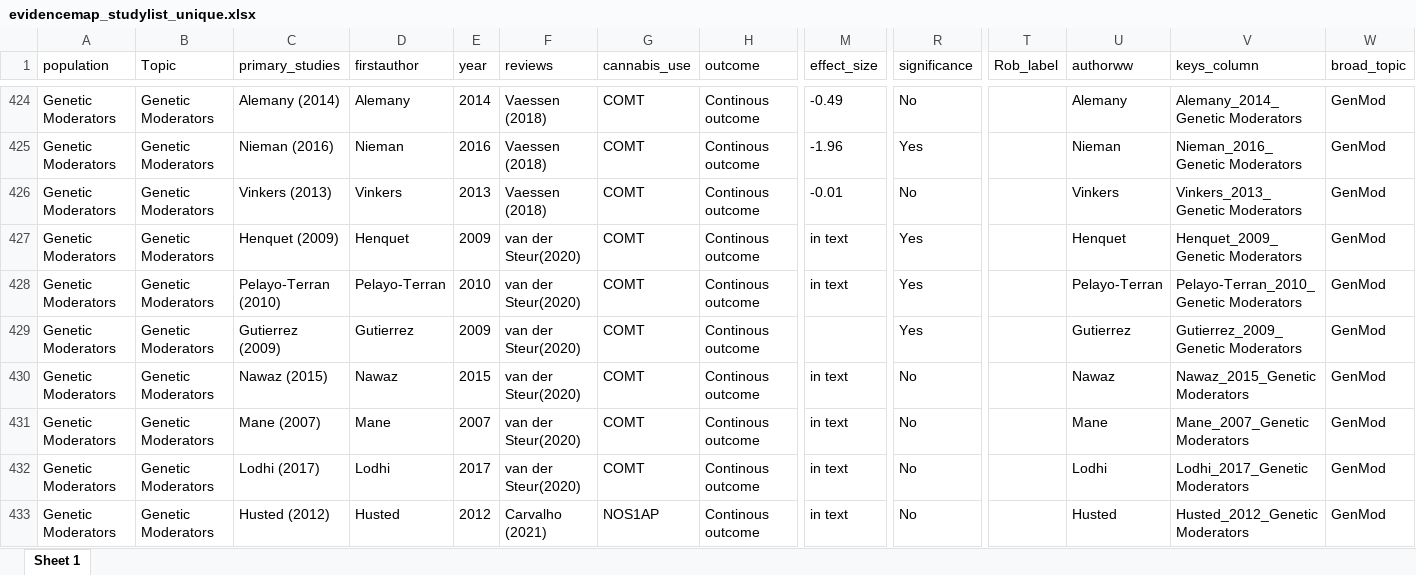
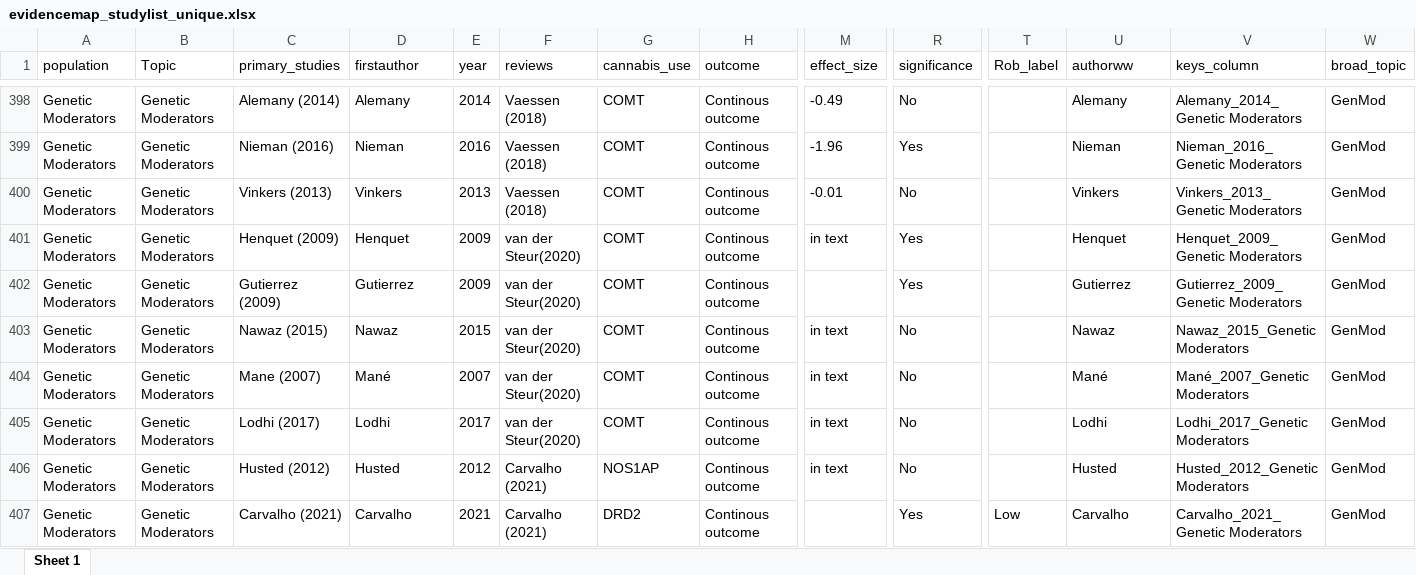
Before and after one commit to Johoneyx/UmbrellaMA, an Excel workbook: 02_data/cleandata/evidencemap_studylist_unique.xlsx, sheet Sheet 1, drawn as a sheet; only a part is shown, gaps mark what is left out; the shorter side is filled out with more unchanged rows; values as stored, in another font and other column widths than the file's, no borders; removed rows and columns are numbered as before the commit, all else as after; rows hold the shown columns only; the diff covers the shown part only; the diff names each change by its address in the sheet, - before the commit and + after, or states it on an @@ line.

```diff
--- a/02_data/cleandata/evidencemap_studylist_unique.xlsx (sheet Sheet 1)
+++ b/02_data/cleandata/evidencemap_studylist_unique.xlsx (sheet Sheet 1)
-row 428: Genetic Moderators | Genetic Moderators | Pelayo-Terran (2010) | Pelayo-Terran | 2010 | van der Steur(2020) | COMT | Continous outcome | in text | Yes |  | Pelayo-Terran | Pelayo-Terran_2010_Genetic Moderators | GenMod
-D404 (firstauthor): Mane
+D404 (firstauthor): Mané
-U404 (authorww): Mane
+U404 (authorww): Mané
-V404 (keys_column): Mane_2007_Genetic Moderators
+V404 (keys_column): Mané_2007_Genetic Moderators
```
Also changed, not shown: 26 removed rows and 71 edited cells elsewhere in this sheet, 02_data/cleandata/evidencemap_studylist.xlsx, 1 other file.
